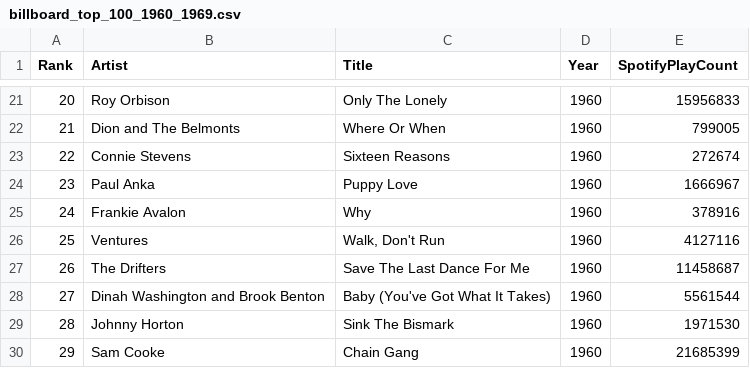
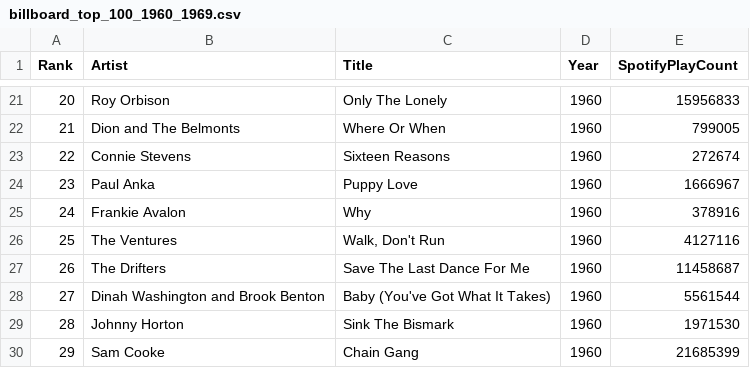
Before and after one commit to caitaozhan/CSE519-Homework-Project, a CSV file: TheProject/music_data/billboard_top_100_1960_1969.csv, drawn as a sheet; only a part is shown, gaps mark what is left out.

Commit message:
modified the csv file

```diff
--- a/TheProject/music_data/billboard_top_100_1960_1969.csv
+++ b/TheProject/music_data/billboard_top_100_1960_1969.csv
@@ -25,3 +25,3 @@ Rank,Artist,Title,Year,SpotifyPlayCount
 24,Frankie Avalon,Why,1960,378916
-25,Ventures,"Walk, Don't Run",1960,4127116
+25,The Ventures,"Walk, Don't Run",1960,4127116
 26,The Drifters,Save The Last Dance For Me,1960,11458687
```
